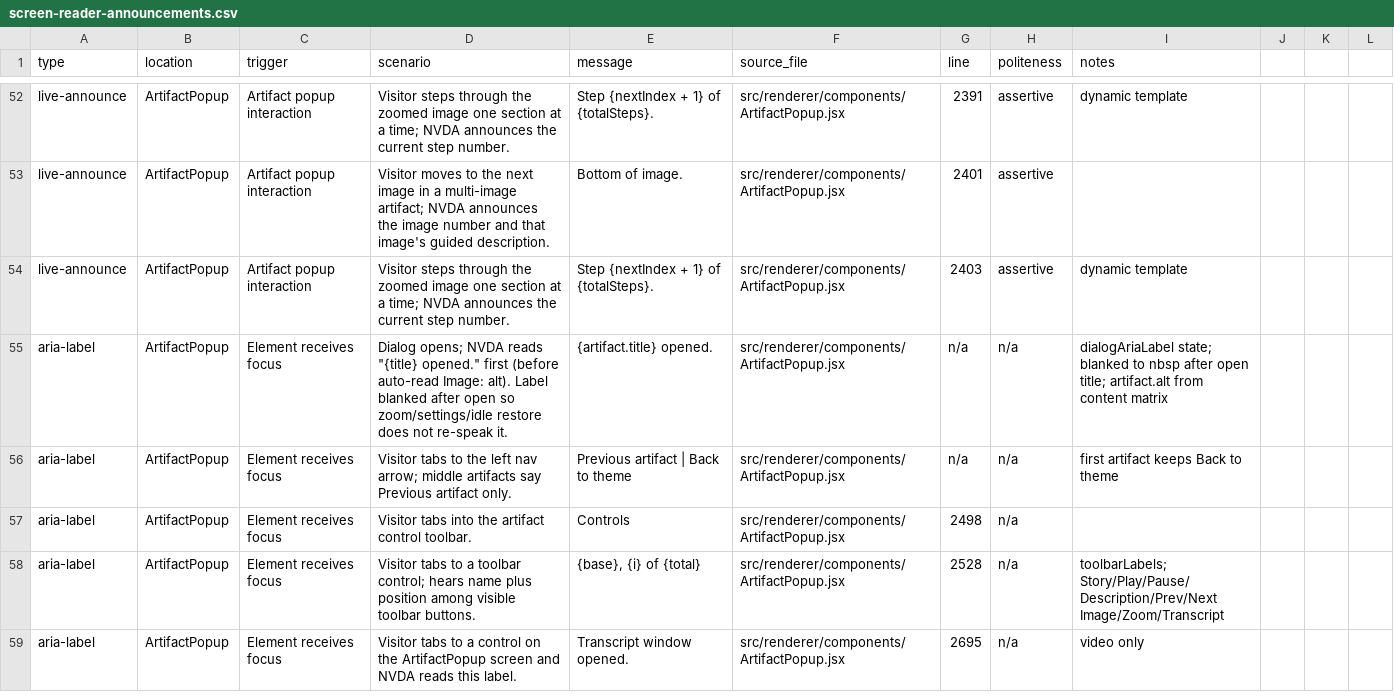
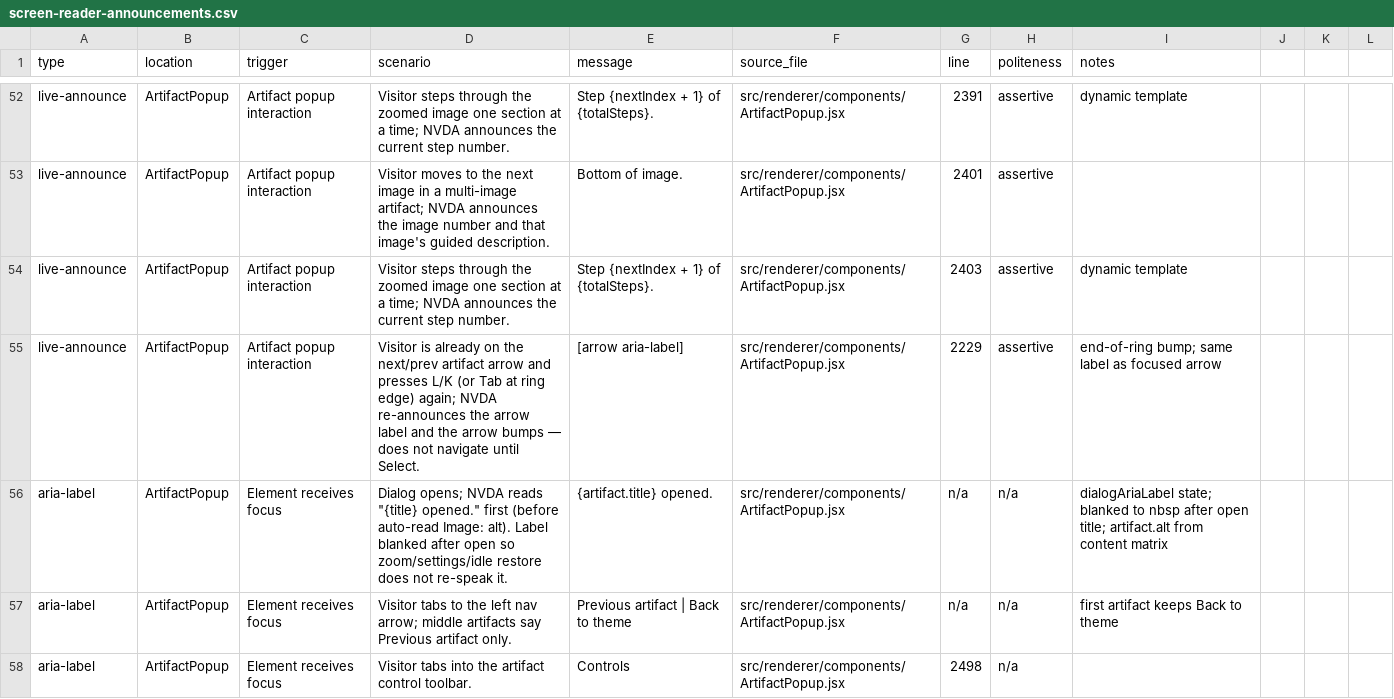
Before and after one commit to clrrs/HKA, a CSV file: docs/screen-reader-announcements.csv, drawn as a sheet; only a part is shown, gaps mark what is left out; the shorter side is filled out with more unchanged rows.

Commit message:
MAJOR UPDATE: Content, screen reader announcements, and spacing issue on artfact selection bubbles

```diff
--- a/docs/screen-reader-announcements.csv
+++ b/docs/screen-reader-announcements.csv
@@ -54,2 +54,3 @@ live-announce,ArtifactPopup,Artifact popup interaction,Visitor moves to the next
 live-announce,ArtifactPopup,Artifact popup interaction,Visitor steps through the zoomed image one section at a time; NVDA announces the current step number.,Step {nextIndex + 1} of {totalSteps}.,src/renderer/components/ArtifactPopup.jsx,2403,assertive,dynamic template
+live-announce,ArtifactPopup,Artifact popup interaction,"Visitor is already on the next/prev artifact arrow and presses L/K (or Tab at ring edge) again; NVDA re-announces the arrow label and the arrow bumps — does not navigate until Select.",[arrow aria-label],src/renderer/components/ArtifactPopup.jsx,2229,assertive,end-of-ring bump; same label as focused arrow
 aria-label,ArtifactPopup,Element receives focus,"Dialog opens; NVDA reads ""{title} opened."" first (before auto-read Image: alt). Label blanked after open so zoom/settings/idle restore does not re-speak it.","{artifact.title} opened.",src/renderer/components/ArtifactPopup.jsx,n/a,n/a,dialogAriaLabel state; blanked to nbsp after open title; artifact.alt from content matrix
```
Also changed, not shown: 9 other files.
